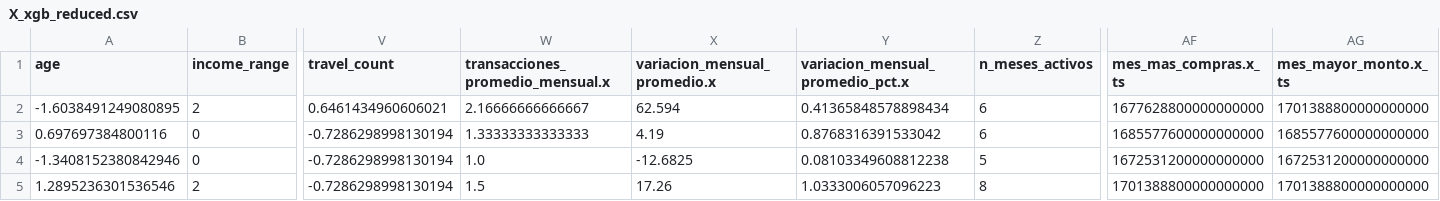
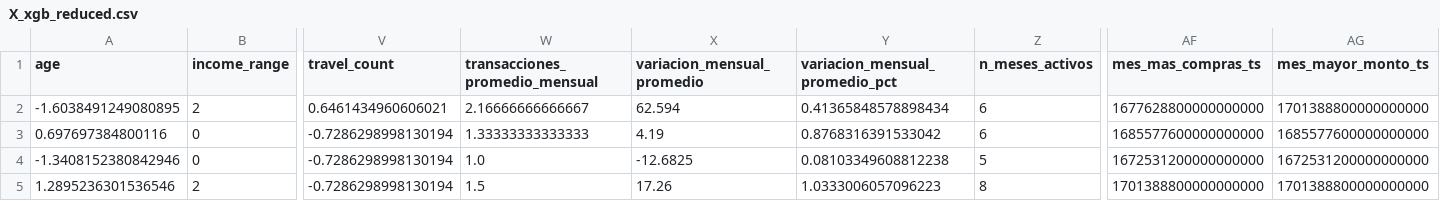
Before and after one commit to Carlosfintech/prometeo_dashboard, a CSV file: 03.Modelo/data/processed/X_xgb_reduced.csv, drawn as a sheet; only a part is shown, gaps mark what is left out; the diff names each change by its address in the sheet, - before the commit and + after, or states it on an @@ line.

```diff
--- a/03.Modelo/data/processed/X_xgb_reduced.csv
+++ b/03.Modelo/data/processed/X_xgb_reduced.csv
-W1: transacciones_promedio_mensual.x
+W1: transacciones_promedio_mensual
-X1: variacion_mensual_promedio.x
+X1: variacion_mensual_promedio
-Y1: variacion_mensual_promedio_pct.x
+Y1: variacion_mensual_promedio_pct
-AF1: mes_mas_compras.x_ts
+AF1: mes_mas_compras_ts
-AG1: mes_mayor_monto.x_ts
+AG1: mes_mayor_monto_ts
```
Also changed, not shown: 03.Modelo/data/interim/df_clean_features.csv, 03.Modelo/data/interim/df_features_general.csv, 43 other files.
